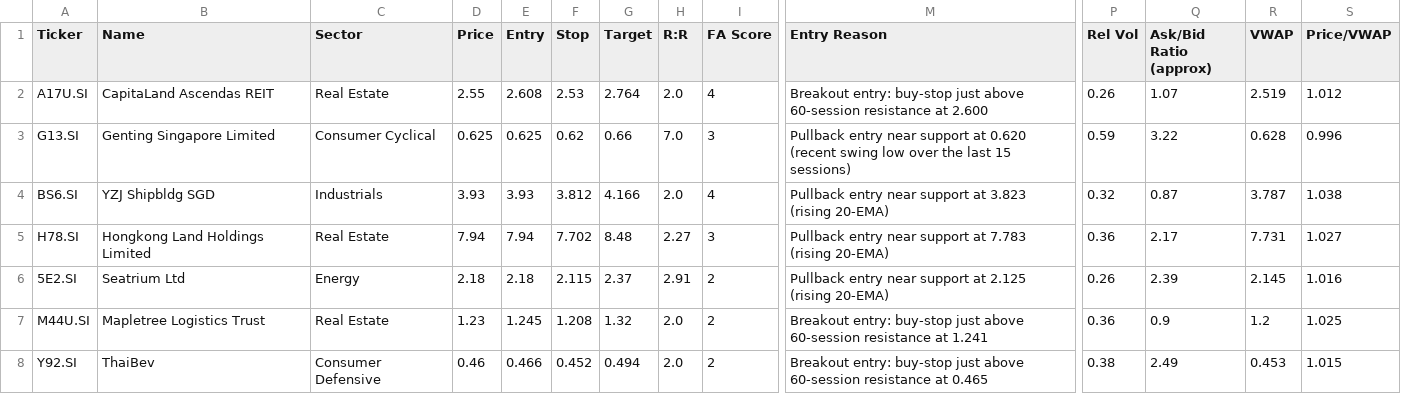
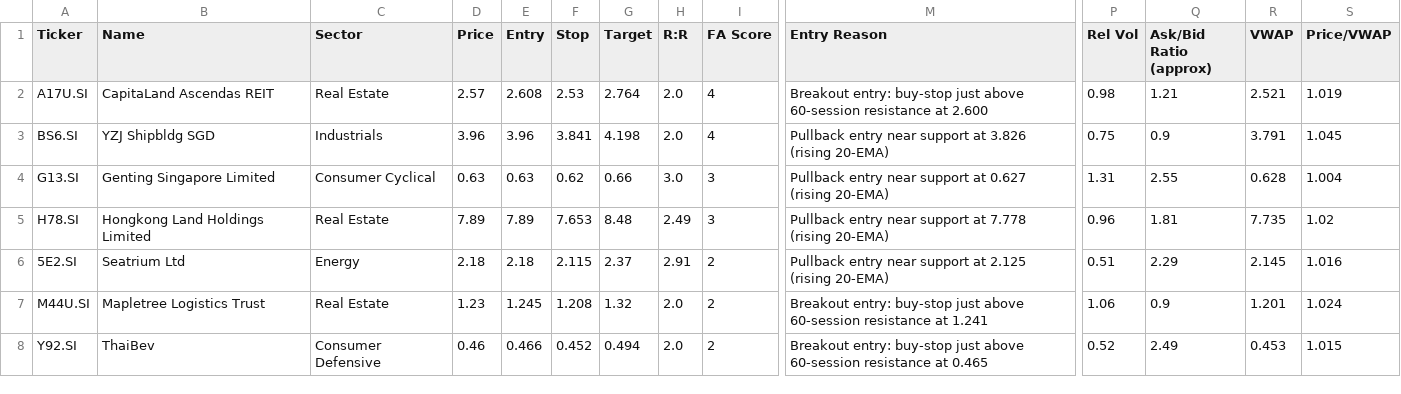
Before and after one commit to LSCAI-dev/Flyfox, a CSV file: sgx_watchlist.csv, drawn as a sheet; only a part is shown, gaps mark what is left out; removed rows and columns are numbered as before the commit, all else as after; rows hold the shown columns only; the diff covers the shown part only; the diff names each change by its address in the sheet, - before the commit and + after, or states it on an @@ line.

```diff
--- a/sgx_watchlist.csv
+++ b/sgx_watchlist.csv
-D2 (Price): 2.55
+D2 (Price): 2.57
-P2 (Rel Vol): 0.26
+P2 (Rel Vol): 0.98
-Q2 (Ask/Bid Ratio (approx)): 1.07
+Q2 (Ask/Bid Ratio (approx)): 1.21
-R2 (VWAP): 2.519
+R2 (VWAP): 2.521
-S2 (Price/VWAP): 1.012
+S2 (Price/VWAP): 1.019
+row 3: BS6.SI | YZJ Shipbldg SGD | Industrials | 3.96 | 3.96 | 3.841 | 4.198 | 2.0 | 4 | Pullback entry near support at 3.826 (rising 20-EMA) | 0.75 | 0.9 | 3.791 | 1.045
-D4 (Price): 0.625
+D4 (Price): 0.63
-E4 (Entry): 0.625
+E4 (Entry): 0.63
-H4 (R:R): 7.0
+H4 (R:R): 3.0
-M4 (Entry Reason): …support at 0.620 (recent swing low over the last 15 sessions)
+M4 (Entry Reason): …support at 0.627 (rising 20-EMA)
-P4 (Rel Vol): 0.59
+P4 (Rel Vol): 1.31
-Q4 (Ask/Bid Ratio (approx)): 3.22
+Q4 (Ask/Bid Ratio (approx)): 2.55
-S4 (Price/VWAP): 0.996
+S4 (Price/VWAP): 1.004
-row 4: BS6.SI | YZJ Shipbldg SGD | Industrials | 3.93 | 3.93 | 3.812 | 4.166 | 2.0 | 4 | Pullback entry near support at 3.823 (rising 20-EMA) | 0.32 | 0.87 | 3.787 | 1.038
-D5 (Price): 7.94
+D5 (Price): 7.89
-E5 (Entry): 7.94
+E5 (Entry): 7.89
-F5 (Stop): 7.702
+F5 (Stop): 7.653
-H5 (R:R): 2.27
+H5 (R:R): 2.49
-M5 (Entry Reason): …support at 7.783 (rising 20-EMA)
+M5 (Entry Reason): …support at 7.778 (rising 20-EMA)
-P5 (Rel Vol): 0.36
+P5 (Rel Vol): 0.96
-Q5 (Ask/Bid Ratio (approx)): 2.17
+Q5 (Ask/Bid Ratio (approx)): 1.81
-R5 (VWAP): 7.731
+R5 (VWAP): 7.735
-S5 (Price/VWAP): 1.027
+S5 (Price/VWAP): 1.02
-P6 (Rel Vol): 0.26
+P6 (Rel Vol): 0.51
-Q6 (Ask/Bid Ratio (approx)): 2.39
+Q6 (Ask/Bid Ratio (approx)): 2.29
-P7 (Rel Vol): 0.36
+P7 (Rel Vol): 1.06
-R7 (VWAP): 1.2
+R7 (VWAP): 1.201
-S7 (Price/VWAP): 1.025
+S7 (Price/VWAP): 1.024
-P8 (Rel Vol): 0.38
+P8 (Rel Vol): 0.52
```
Also changed, not shown: 12 edited cells elsewhere in this file, 1 other file.
